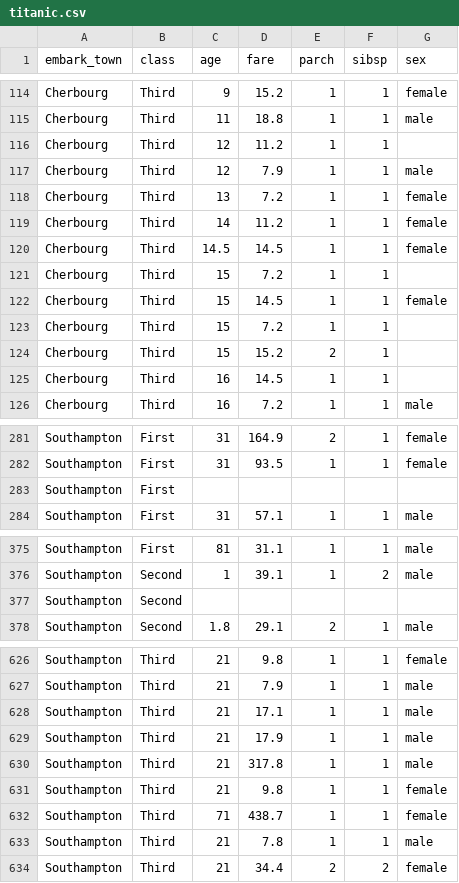
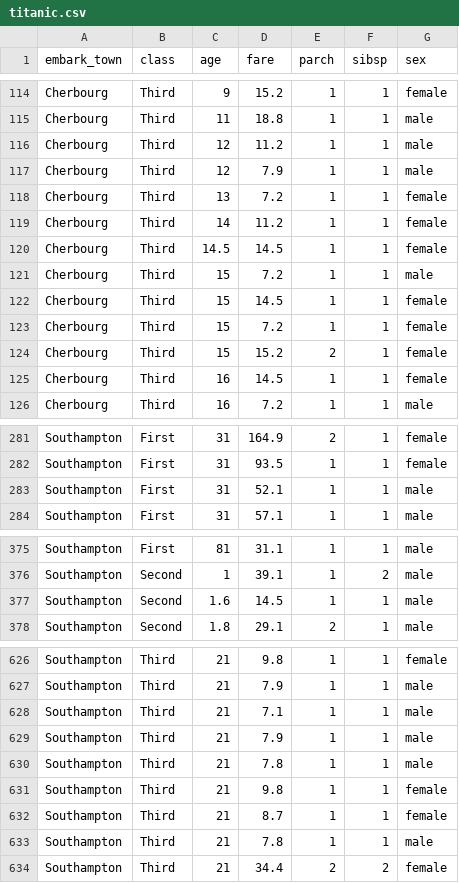
Before and after one commit to Barbequeee/ML, a CSV file: titanic.csv, drawn as a sheet; only a part is shown, gaps mark what is left out; the diff covers the shown part only.

```diff
--- a/titanic.csv
+++ b/titanic.csv
@@ -115,3 +115,3 @@ Cherbourg,Third,9,15.2,1,1,female
 Cherbourg,Third,11,18.8,1,1,male
-Cherbourg,Third,12,11.2,1,1,
+Cherbourg,Third,12,11.2,1,1,male
 Cherbourg,Third,12,7.9,1,1,male
@@ -120,7 +120,7 @@ Cherbourg,Third,14,11.2,1,1,female
 Cherbourg,Third,14.5,14.5,1,1,female
-Cherbourg,Third,15,7.2,1,1,
+Cherbourg,Third,15,7.2,1,1,male
 Cherbourg,Third,15,14.5,1,1,female
-Cherbourg,Third,15,7.2,1,1,
-Cherbourg,Third,15,15.2,2,1,
-Cherbourg,Third,16,14.5,1,1,
+Cherbourg,Third,15,7.2,1,1,female
+Cherbourg,Third,15,15.2,2,1,female
+Cherbourg,Third,16,14.5,1,1,female
 Cherbourg,Third,16,7.2,1,1,male
@@ -282,3 +282,3 @@ Southampton,First,31,164.9,2,1,female
 Southampton,First,31,93.5,1,1,female
-Southampton,First,,,,,
+Southampton,First,31,52.1,1,1,male
 Southampton,First,31,57.1,1,1,male
@@ -376,3 +376,3 @@ Southampton,First,81,31.1,1,1,male
 Southampton,Second,1,39.1,1,2,male
-Southampton,Second,,,,,
+Southampton,Second,1.6,14.5,1,1,male
 Southampton,Second,1.8,29.1,2,1,male
@@ -627,7 +627,7 @@ Southampton,Third,21,9.8,1,1,female
 Southampton,Third,21,7.9,1,1,male
-Southampton,Third,21,17.1,1,1,male
-Southampton,Third,21,17.9,1,1,male
-Southampton,Third,21,317.8,1,1,male
+Southampton,Third,21,7.1,1,1,male
+Southampton,Third,21,7.9,1,1,male
+Southampton,Third,21,7.8,1,1,male
 Southampton,Third,21,9.8,1,1,female
-Southampton,Third,71,438.7,1,1,female
+Southampton,Third,21,8.7,1,1,female
 Southampton,Third,21,7.8,1,1,male
```
Also changed, not shown: 10 added rows, 10 removed rows and 42 edited cells elsewhere in this file.
